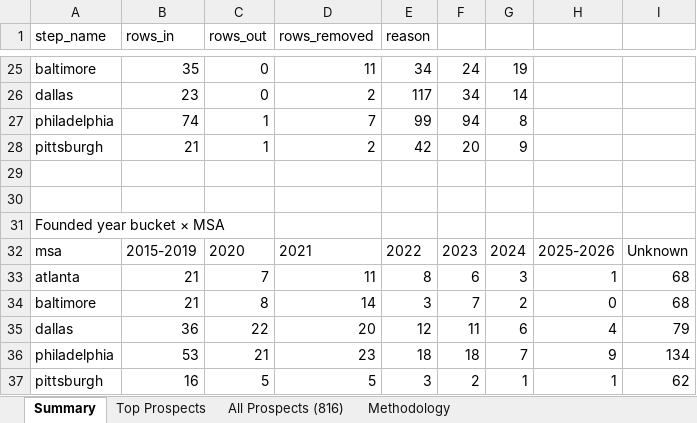
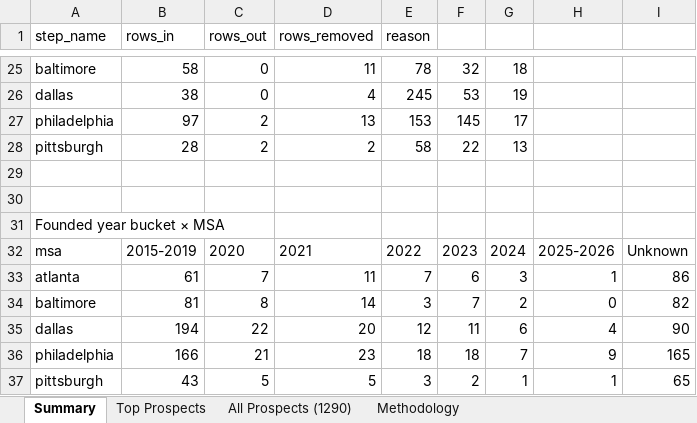
Before and after one commit to Pushks18/Wet-Lab-msa, an Excel workbook: output/wet_lab_demand_analysis.xlsx, sheet Summary, drawn as a sheet; only a part is shown, gaps mark what is left out; values as stored, in another font and other column widths than the file's, no borders; removed rows and columns are numbered as before the commit, all else as after; the diff covers the shown part only; the diff names each change by its address in the sheet, - before the commit and + after, or states it on an @@ line.

```diff
--- a/output/wet_lab_demand_analysis.xlsx (sheet Summary)
+++ b/output/wet_lab_demand_analysis.xlsx (sheet Summary)
-sheet tab: All Prospects (816)
+sheet tab: All Prospects (1290)
-B25 (rows_in): 35
+B25 (rows_in): 58
-E25 (reason): 34
+E25 (reason): 78
-F25: 24
+F25: 32
-G25: 19
+G25: 18
-row 26: dallas | 23 | 0 | 2 | 117 | 34 | 14
-row 27: philadelphia | 74 | 1 | 7 | 99 | 94 | 8
-row 28: pittsburgh | 21 | 1 | 2 | 42 | 20 | 9
+row 26: dallas | 38 | 0 | 4 | 245 | 53 | 19
+row 27: philadelphia | 97 | 2 | 13 | 153 | 145 | 17
+row 28: pittsburgh | 28 | 2 | 2 | 58 | 22 | 13
-B33 (rows_in): 21
+B33 (rows_in): 61
-E33 (reason): 8
+E33 (reason): 7
-I33: 68
+I33: 86
-B34 (rows_in): 21
+B34 (rows_in): 81
-I34: 68
+I34: 82
-B35 (rows_in): 36
+B35 (rows_in): 194
-I35: 79
+I35: 90
-B36 (rows_in): 53
+B36 (rows_in): 166
-I36: 134
+I36: 165
-B37 (rows_in): 16
+B37 (rows_in): 43
-I37: 62
+I37: 65
```
Also changed, not shown: 1 added row, 1 removed row and 29 edited cells elsewhere in this sheet, sheet All Prospects (1290), sheet Top Prospects, sheet Methodology, output/companies_final.xlsx, output/companies_final_startups_only.xlsx, 38 other files.
